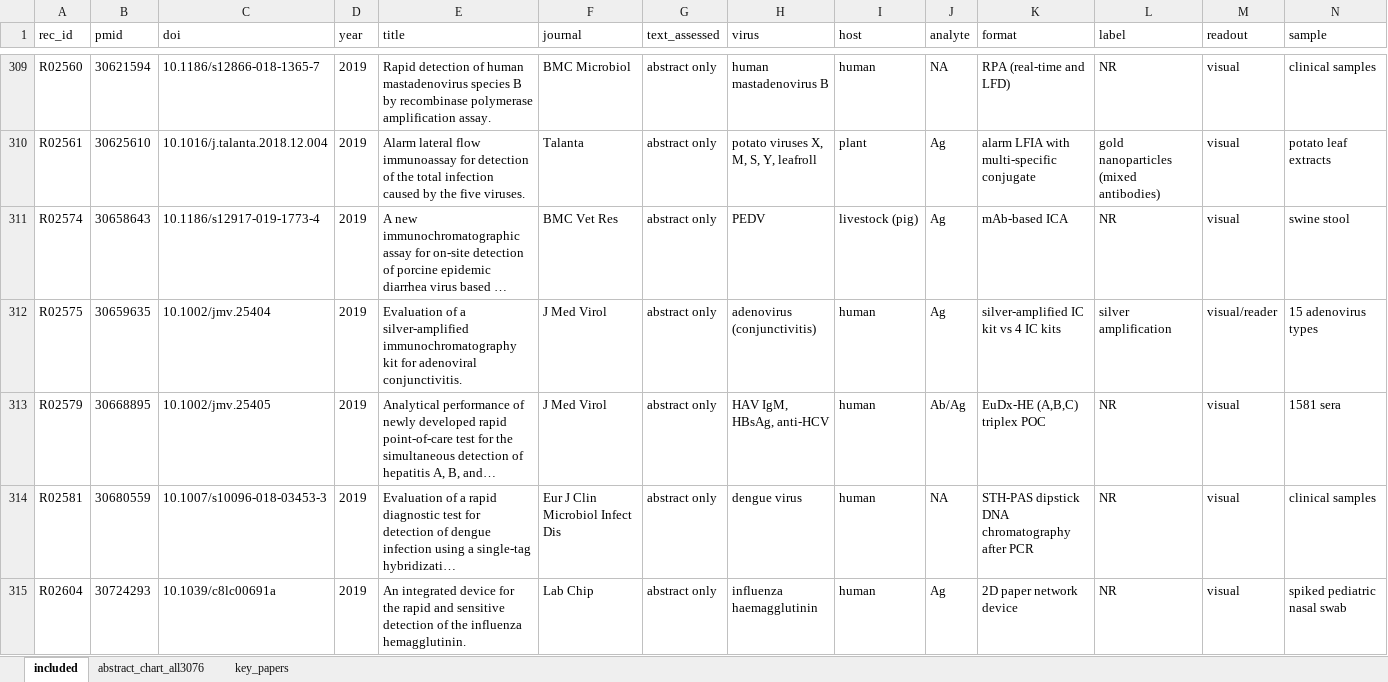
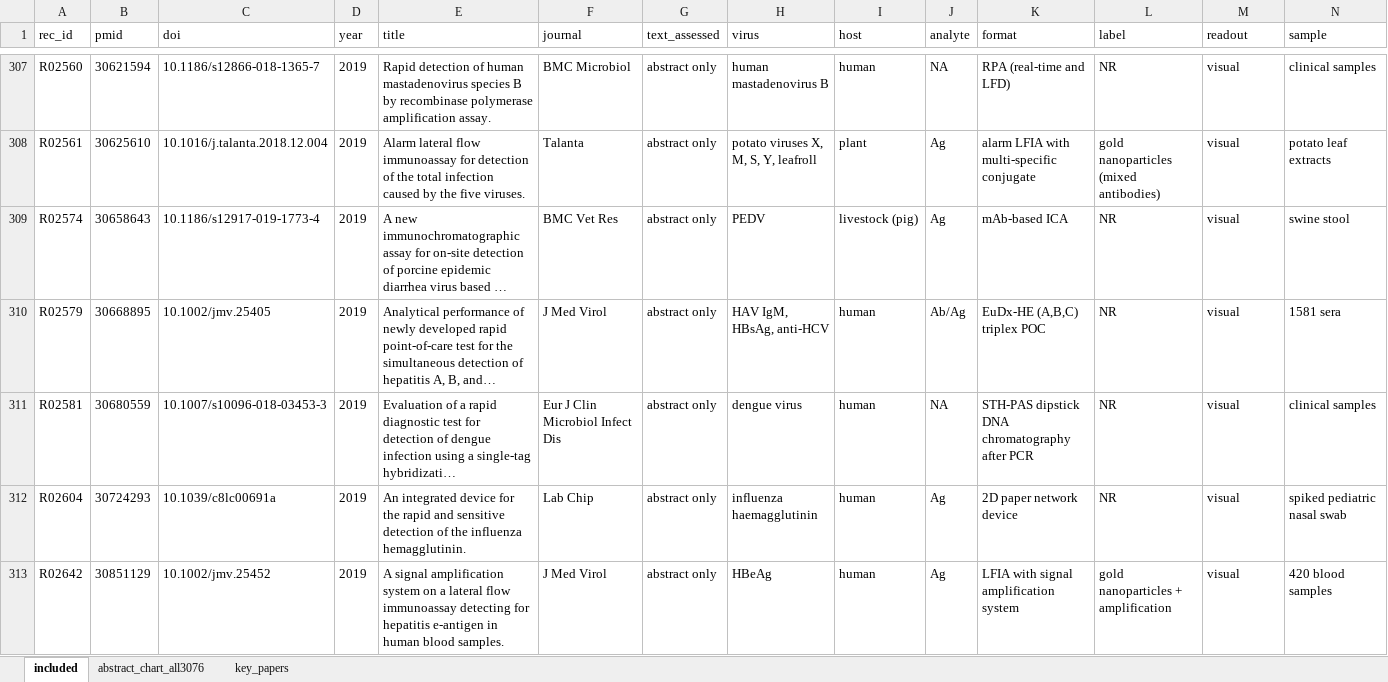
Before and after one commit to nazaninkhazali/R_train, an Excel workbook: lfa-review/04_evidence_table.xlsx, sheet included, drawn as a sheet; only a part is shown, gaps mark what is left out; the shorter side is filled out with more unchanged rows; long unchanged cells end in …; values as stored, in another font and other column widths than the file's, no borders; rows hold the shown columns only; the diff covers the shown part only; the diff names each change by its address in the sheet, - before the commit and + after, or states it on an @@ line.

```diff
--- a/lfa-review/04_evidence_table.xlsx (sheet included)
+++ b/lfa-review/04_evidence_table.xlsx (sheet included)
-row 312: R02575 | 30659635 | 10.1002/jmv.25404 | 2019 | Evaluation of a silver-amplified immunochromatography kit for adenoviral conjunctivitis. | J Med Virol | abstract only | adenovirus (conjunctivitis) | human | Ag | silver-amplified IC kit vs 4 IC kits | silver amplification | visual/reader | 15 adenovirus types
```
Also changed, not shown: 6 removed rows elsewhere in this sheet, 3 other files.
